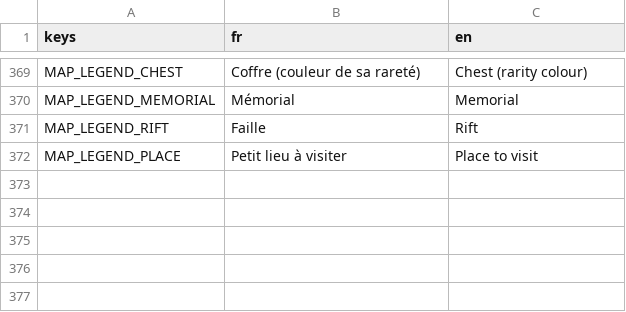
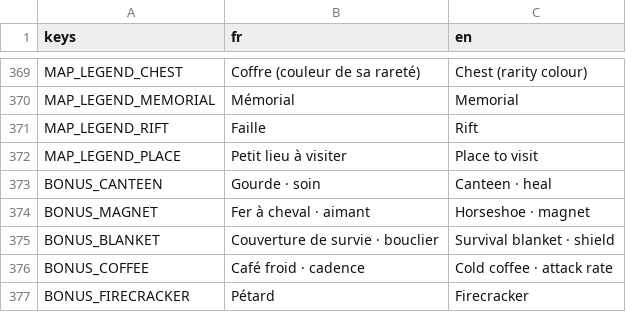
Before and after one commit to raphplt/vestiges, a CSV file: assets/translations/translations.csv, drawn as a sheet; only a part is shown, gaps mark what is left out; the diff names each change by its address in the sheet, - before the commit and + after, or states it on an @@ line.

```diff
--- a/assets/translations/translations.csv
+++ b/assets/translations/translations.csv
+row 373: BONUS_CANTEEN | Gourde · soin | Canteen · heal
+row 374: BONUS_MAGNET | Fer à cheval · aimant | Horseshoe · magnet
+row 375: BONUS_BLANKET | Couverture de survie · bouclier | Survival blanket · shield
+row 376: BONUS_COFFEE | Café froid · cadence | Cold coffee · attack rate
+row 377: BONUS_FIRECRACKER | Pétard | Firecracker
```
Also changed, not shown: 17 other files.
